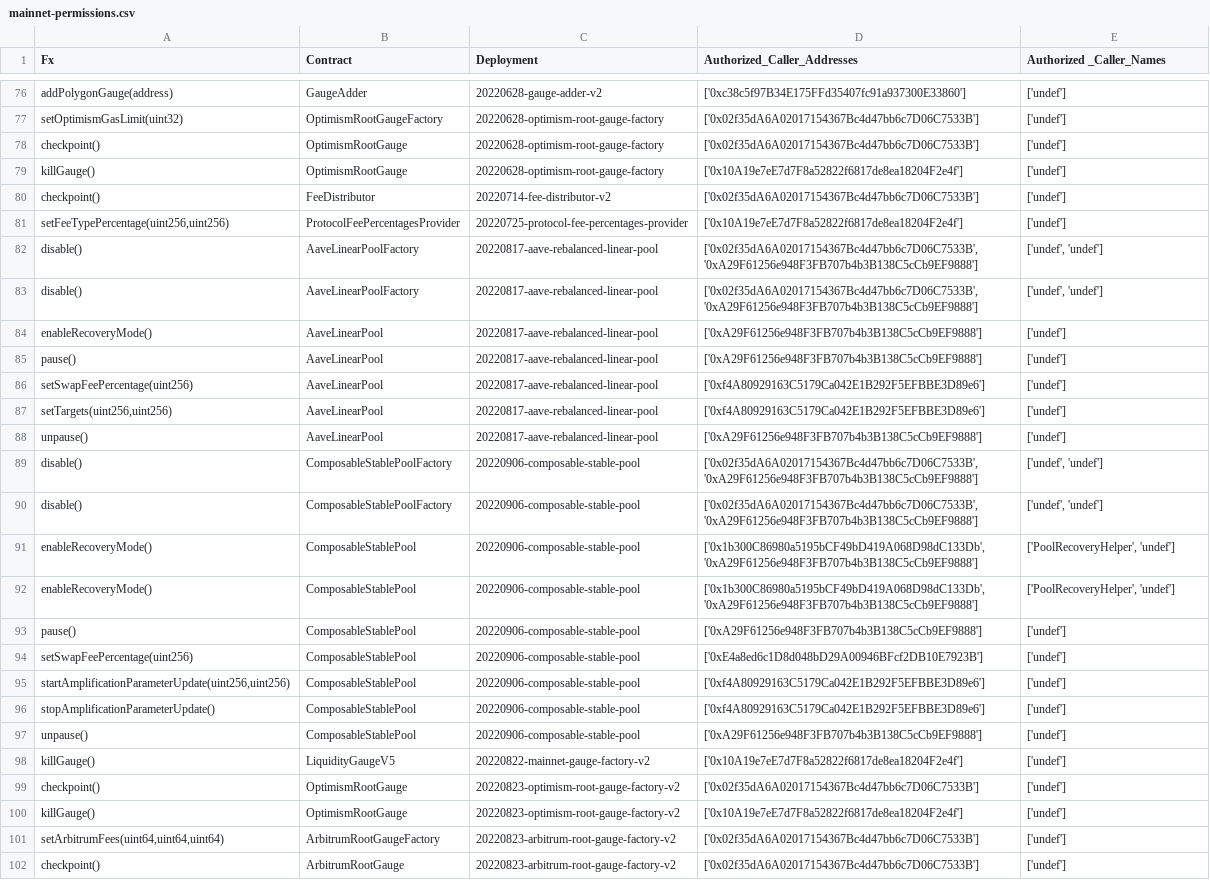
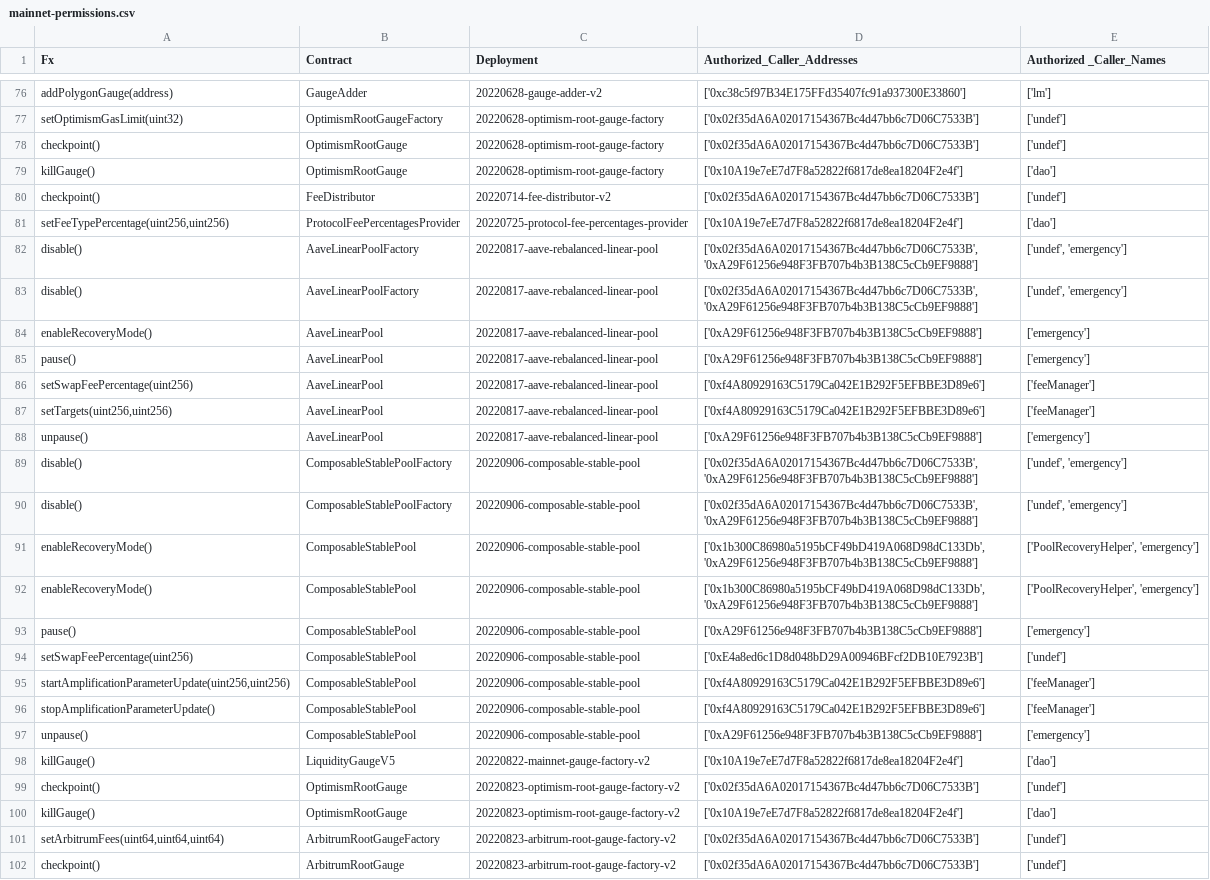
Before and after one commit to nikitakle/multisig-ops, a CSV file: tools/python/reports/mainnet-permissions.csv, drawn as a sheet; only a part is shown, gaps mark what is left out; the diff covers the shown part only; the diff names each change by its address in the sheet, - before the commit and + after, or states it on an @@ line.

```diff
--- a/tools/python/reports/mainnet-permissions.csv
+++ b/tools/python/reports/mainnet-permissions.csv
-E76 (Authorized _Caller_Names): ['undef']
+E76 (Authorized _Caller_Names): ['lm']
-E79 (Authorized _Caller_Names): ['undef']
+E79 (Authorized _Caller_Names): ['dao']
-E81 (Authorized _Caller_Names): ['undef']
+E81 (Authorized _Caller_Names): ['dao']
-E82:E83 (Authorized _Caller_Names): ['undef', 'undef']
+E82:E83 (Authorized _Caller_Names): ['undef', 'emergency']
-E84:E85 (Authorized _Caller_Names): ['undef']
+E84:E85 (Authorized _Caller_Names): ['emergency']
-E86:E87 (Authorized _Caller_Names): ['undef']
+E86:E87 (Authorized _Caller_Names): ['feeManager']
-E88 (Authorized _Caller_Names): ['undef']
+E88 (Authorized _Caller_Names): ['emergency']
-E89:E90 (Authorized _Caller_Names): ['undef', 'undef']
+E89:E90 (Authorized _Caller_Names): ['undef', 'emergency']
-E91:E92 (Authorized _Caller_Names): ['PoolRecoveryHelper', 'undef']
+E91:E92 (Authorized _Caller_Names): ['PoolRecoveryHelper', 'emergency']
-E93 (Authorized _Caller_Names): ['undef']
+E93 (Authorized _Caller_Names): ['emergency']
-E95:E96 (Authorized _Caller_Names): ['undef']
+E95:E96 (Authorized _Caller_Names): ['feeManager']
-E97 (Authorized _Caller_Names): ['undef']
+E97 (Authorized _Caller_Names): ['emergency']
-E98 (Authorized _Caller_Names): ['undef']
+E98 (Authorized _Caller_Names): ['dao']
-E100 (Authorized _Caller_Names): ['undef']
+E100 (Authorized _Caller_Names): ['dao']
```
Also changed, not shown: 70 edited cells elsewhere in this file, 3 other files.
